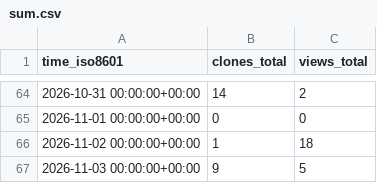
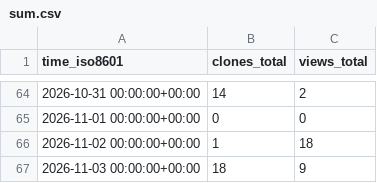
Before and after one commit to Satellite-OSS/.github, a CSV file: traffic/sum.csv, drawn as a sheet; only a part is shown, gaps mark what is left out.

```diff
--- a/traffic/sum.csv
+++ b/traffic/sum.csv
@@ -66,2 +66,2 @@ time_iso8601,clones_total,views_total
 2026-11-02 00:00:00+00:00,1,18
-2026-11-03 00:00:00+00:00,9,5
+2026-11-03 00:00:00+00:00,18,9
```
Also changed, not shown: traffic/SatelliteDataset.csv, 2 other files.
